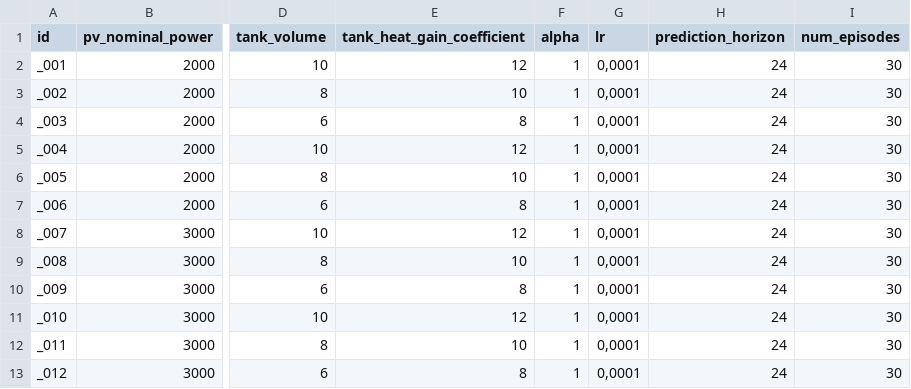
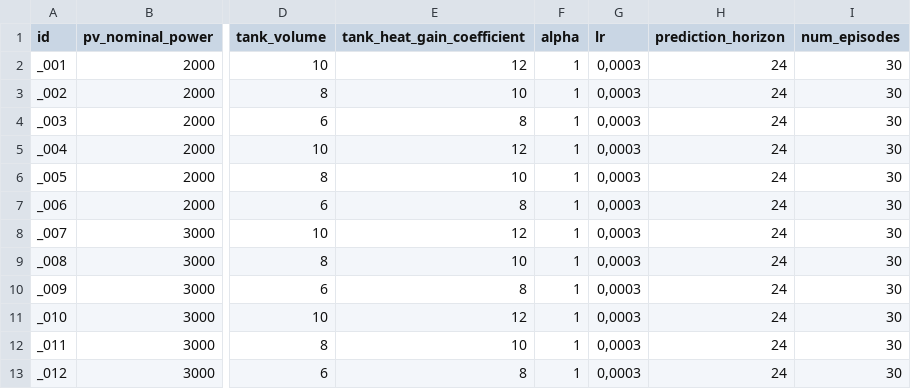
Before and after one commit to silvio-b/multi-e-systems-optimization-design, a CSV file: testSchedules/test_b2400_pBASE_2.csv, drawn as a sheet; only a part is shown, gaps mark what is left out; the diff names each change by its address in the sheet, - before the commit and + after, or states it on an @@ line.

```diff
--- a/testSchedules/test_b2400_pBASE_2.csv
+++ b/testSchedules/test_b2400_pBASE_2.csv
-G2:G13 (lr): 0,0001
+G2:G13 (lr): 0,0003
```
Also changed, not shown: 7 other files.
